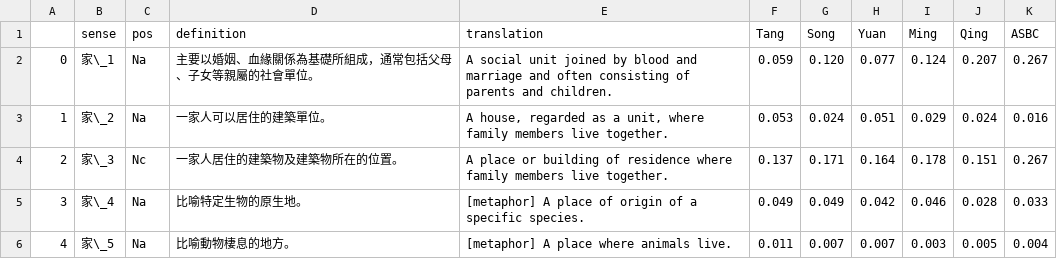
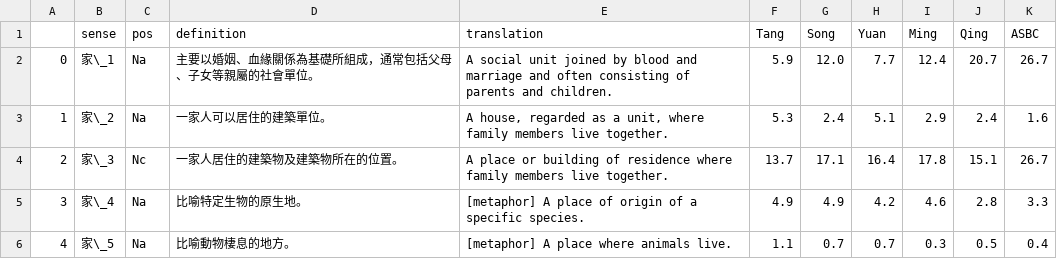
Before and after one commit to whitejavasparrow/thesis_latex, a CSV file: overleaf/tabs/jia_cwn_evolution.csv, drawn as a sheet; only a part is shown; the diff covers the shown part only.

```diff
--- a/overleaf/tabs/jia_cwn_evolution.csv
+++ b/overleaf/tabs/jia_cwn_evolution.csv
@@ -1,6 +1,6 @@
 ,sense,pos,definition,translation,Tang,Song,Yuan,Ming,Qing,ASBC
-0,家\_1,Na,主要以婚姻、血緣關係為基礎所組成，通常包括父母、子女等親屬的社會單位。,A social unit joined by blood and marriage and often consisting of parents and children.,0.059,0.120,0.077,0.124,0.207,0.267
-1,家\_2,Na,一家人可以居住的建築單位。,"A house, regarded as a unit, where family members live together.",0.053,0.024,0.051,0.029,0.024,0.016
-2,家\_3,Nc,一家人居住的建築物及建築物所在的位置。,A place or building of residence where family members live together.,0.137,0.171,0.164,0.178,0.151,0.267
-3,家\_4,Na,比喻特定生物的原生地。,[metaphor] A place of origin of a specific species.,0.049,0.049,0.042,0.046,0.028,0.033
-4,家\_5,Na,比喻動物棲息的地方。,[metaphor] A place where animals live.,0.011,0.007,0.007,0.003,0.005,0.004
+0,家\_1,Na,主要以婚姻、血緣關係為基礎所組成，通常包括父母、子女等親屬的社會單位。,A social unit joined by blood and marriage and often consisting of parents and children.,5.9,12.0,7.7,12.4,20.7,26.7
+1,家\_2,Na,一家人可以居住的建築單位。,"A house, regarded as a unit, where family members live together.",5.3,2.4,5.1,2.9,2.4,1.6
+2,家\_3,Nc,一家人居住的建築物及建築物所在的位置。,A place or building of residence where family members live together.,13.7,17.1,16.4,17.8,15.1,26.7
+3,家\_4,Na,比喻特定生物的原生地。,[metaphor] A place of origin of a specific species.,4.9,4.9,4.2,4.6,2.8,3.3
+4,家\_5,Na,比喻動物棲息的地方。,[metaphor] A place where animals live.,1.1,0.7,0.7,0.3,0.5,0.4
```
Also changed, not shown: 72 edited cells elsewhere in this file, 3 other files.
